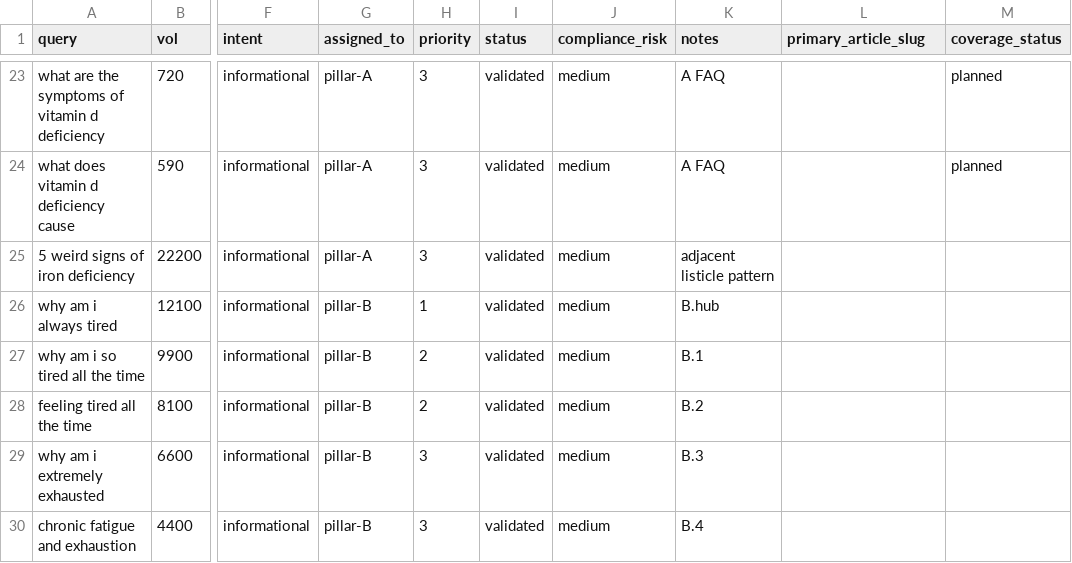
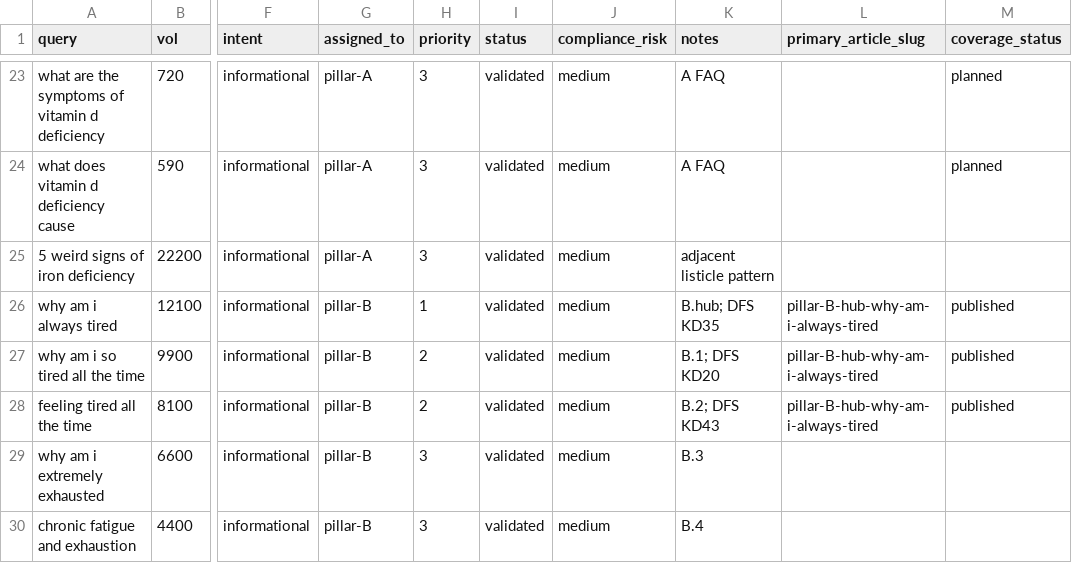
Before and after one commit to lindokpm61/androprime_main, a CSV file: andro-prime/06_marketing/seo-ai-search/keywords.csv, drawn as a sheet; only a part is shown, gaps mark what is left out; the diff covers the shown part only; the diff names each change by its address in the sheet, - before the commit and + after, or states it on an @@ line.

```diff
--- a/andro-prime/06_marketing/seo-ai-search/keywords.csv
+++ b/andro-prime/06_marketing/seo-ai-search/keywords.csv
-K26 (notes): B.hub
+K26 (notes): B.hub; DFS KD35
-L26:L28 (primary_article_slug): (empty)
+L26:L28 (primary_article_slug): pillar-B-hub-why-am-i-always-tired
-M26:M28 (coverage_status): (empty)
+M26:M28 (coverage_status): published
-K27 (notes): B.1
+K27 (notes): B.1; DFS KD20
-K28 (notes): B.2
+K28 (notes): B.2; DFS KD43
```
Also changed, not shown: 7 added rows and 14 edited cells elsewhere in this file.
